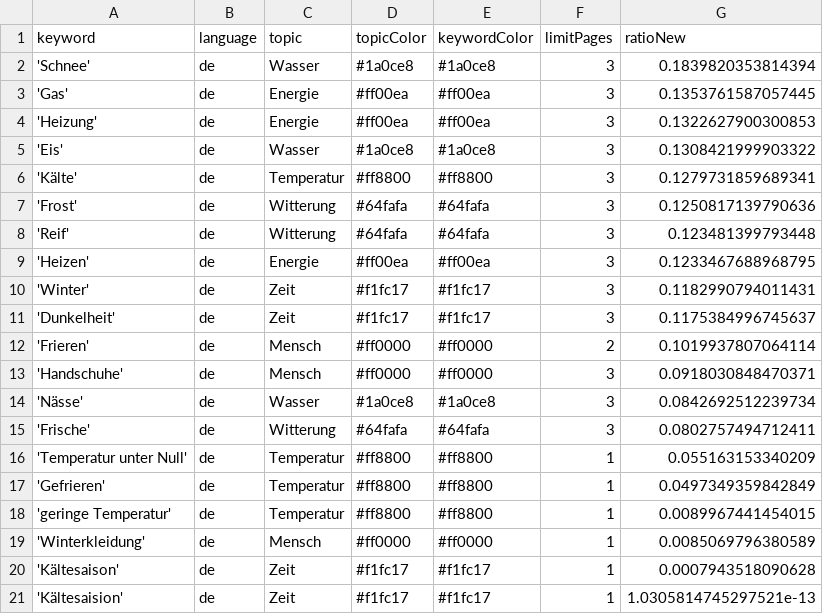
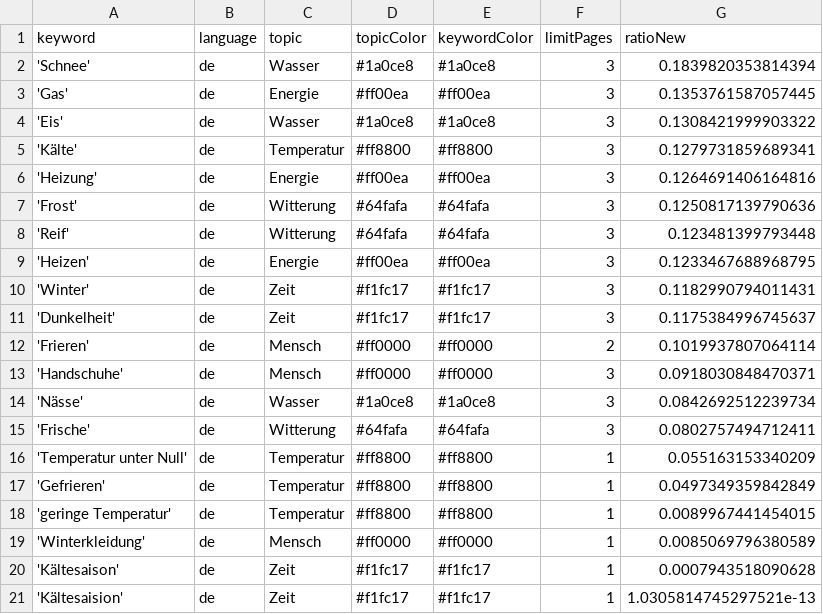
Before and after one commit to svpblank1/winterIsComing2, a CSV file: keywords.csv, drawn as a sheet; removed rows and columns are numbered as before the commit, all else as after; the diff names each change by its address in the sheet, - before the commit and + after, or states it on an @@ line.

```diff
--- a/keywords.csv
+++ b/keywords.csv
-row 4: 'Heizung' | de | Energie | #ff00ea | #ff00ea | 3 | 0.1322627900300853
+row 6: 'Heizung' | de | Energie | #ff00ea | #ff00ea | 3 | 0.1264691406164816
```
Also changed, not shown: csv/news_2024_03.csv.
